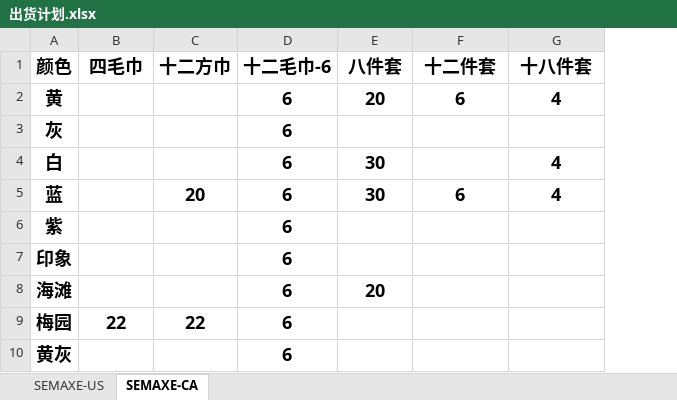
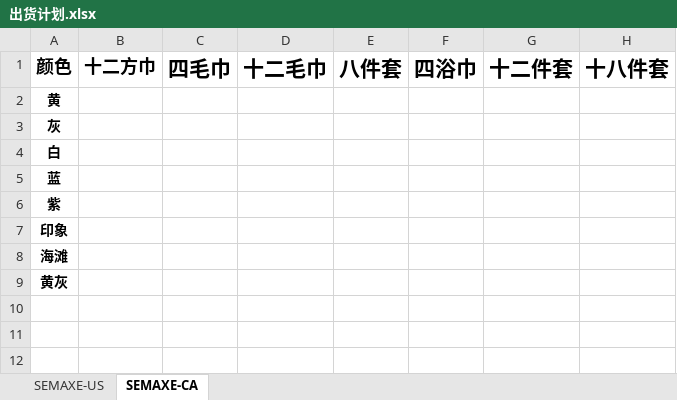
Before and after one commit to MinMonk/ship_tools, an Excel workbook: plan_data/出货计划.xlsx, sheet SEMAXE-CA, drawn as a sheet; values as stored, in another font and other column widths than the file's, no borders; removed rows and columns are numbered as before the commit, all else as after; the diff names each change by its address in the sheet, - before the commit and + after, or states it on an @@ line.

```diff
--- a/plan_data/出货计划.xlsx (sheet SEMAXE-CA)
+++ b/plan_data/出货计划.xlsx (sheet SEMAXE-CA)
+column B, row 1: 十二方巾
-column C, rows 1-5: 十二方巾 |  |  |  | 20
-column D, rows 1-8: 十二毛巾-6 | 6 | 6 | 6 | 6 | 6 | 6 | 6; row 10: 6
+column D, row 1: 十二毛巾
+column F, row 1: 四浴巾
@@ C1 text size: larger @@
@@ E1 text size: larger @@
@@ G1:H1 text size: larger @@
@@ A2:A8 text size: smaller @@
-E2: 20
+E2: (empty)
-G2: 6
+G2: (empty)
-H2: 4
+H2: (empty)
-E4:E5: 30
+E4:E5: (empty)
-H4:H5: 4
+H4:H5: (empty)
-G5: 6
+G5: (empty)
-E8: 20
+E8: (empty)
-row 9: 梅园 | 22 | 22 | 6
@@ A9 text size: smaller @@
```
Also changed, not shown: sheet SEMAXE-US, plan_data/开票信息.xlsx, shipment_data/ship_price.xlsx, 6 other files.
